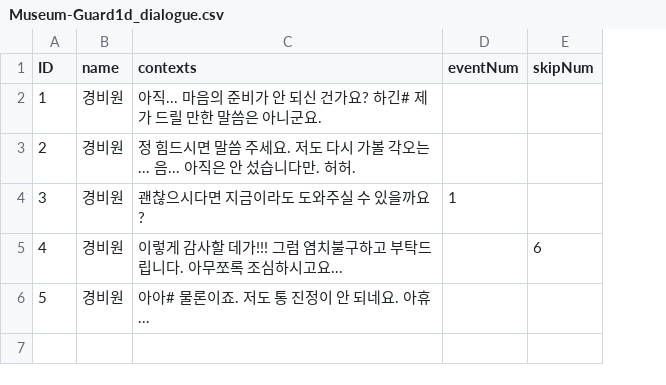
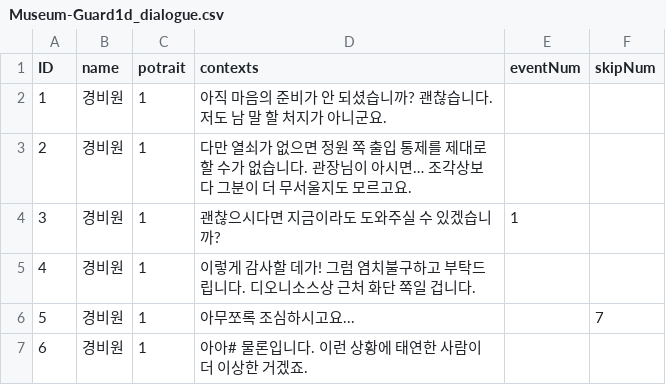
Before and after one commit to suacho0107/Pygmalion, a CSV file: Assets/Resources/Museum-Guard1d_dialogue.csv, drawn as a sheet; removed rows and columns are numbered as before the commit, all else as after; the diff names each change by its address in the sheet, - before the commit and + after, or states it on an @@ line.

```diff
--- a/Assets/Resources/Museum-Guard1d_dialogue.csv
+++ b/Assets/Resources/Museum-Guard1d_dialogue.csv
+column C (potrait), rows 2-4: all 1; row 7: 1
-D2 (contexts): 아직... 마음의 준비가 안 되신 건가요? 하긴# 제가 드릴 만한 말씀은 아니군…
+D2 (contexts): 아직 마음의 준비가 안 되셨습니까? 괜찮습니다. 저도 남 말 할 처지가 아니군…
-D3 (contexts): 정 힘드시면 말씀 주세요. 저도 다시 가볼 각오는... 음... 아직은 안 섰습니다만. 허허.
+D3 (contexts): 다만 열쇠가 없으면 정원 쪽 출입 통제를 제대로 할 수가 없습니다. 관장님이 아시면… 조각상보다 그분이 더 무서울지도 모르고요.
-D4 (contexts): 괜찮으시다면 지금이라도 도와주실 수 있을까요?
+D4 (contexts): 괜찮으시다면 지금이라도 도와주실 수 있겠습니까?
-row 5: 4 | 경비원 | 이렇게 감사할 데가!!! 그럼 염치불구하고 부탁드립니다. 아무쪼록 조심하시고요... |  | 6
+row 5: 4 | 경비원 | 1 | 이렇게 감사할 데가! 그럼 염치불구하고 부탁드립니다. 디오니소스상 근처 화단 쪽일 겁니다.
+row 6: 5 | 경비원 | 1 | 아무쪼록 조심하시고요... |  | 7
@@ column A (ID) renumbered from row 7 down @@
-D7 (contexts): 아아# 물론이죠. 저도 통 진정이 안 되네요. 아휴...
+D7 (contexts): 아아# 물론입니다. 이런 상황에 태연한 사람이 더 이상한 거겠죠.
```
Also changed, not shown: Assets/Resources/Museum-Guard0_dialogue.csv, Assets/Resources/Museum-Guard1a_dialogue.csv, 8 other files.
